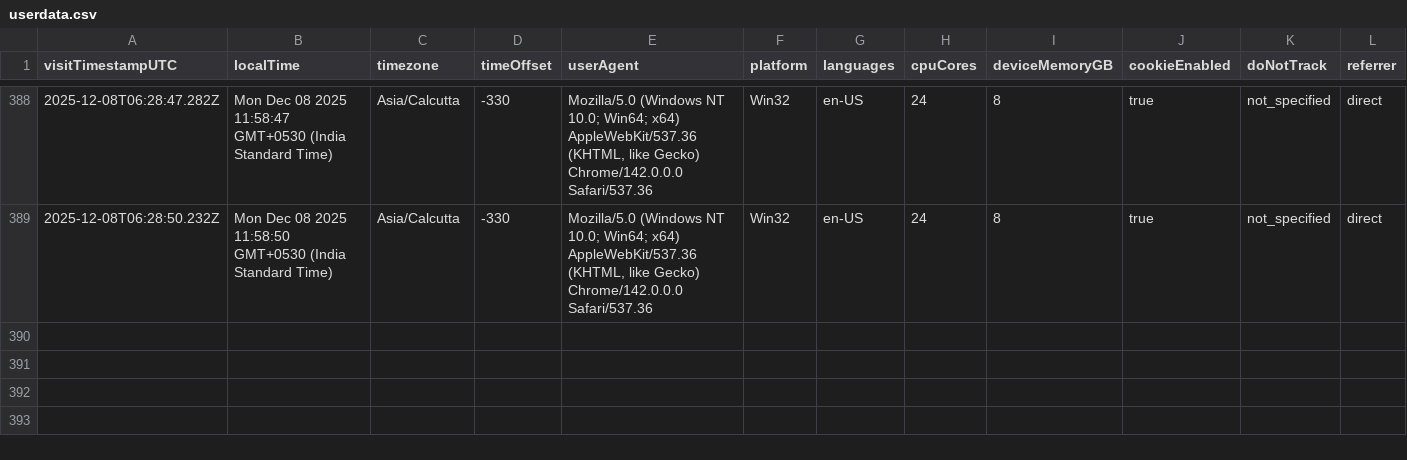
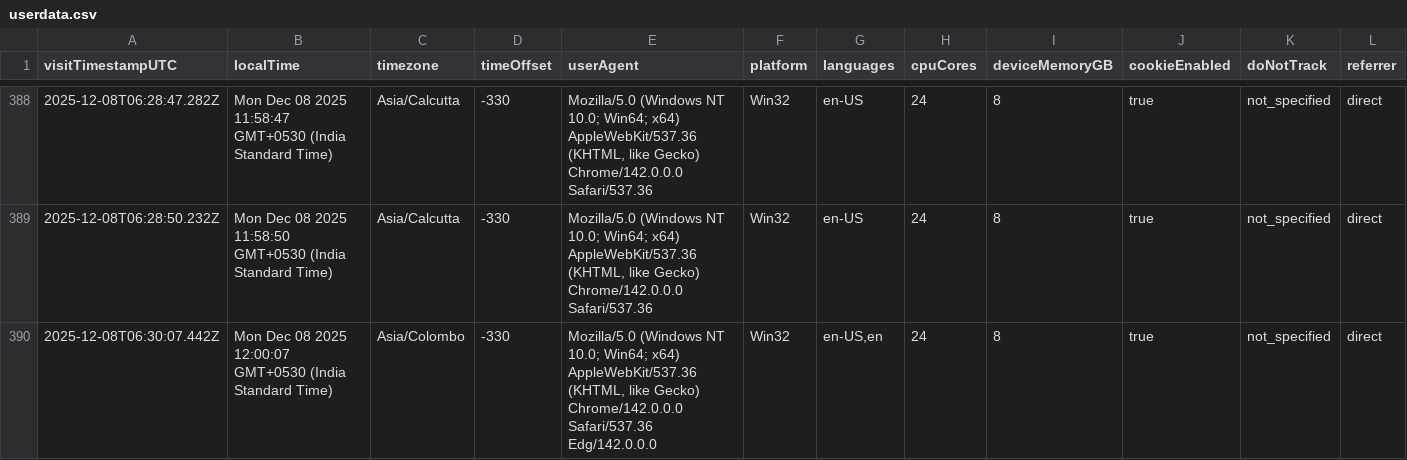
Before and after one commit to rutujdhodapkar/Image-Hosting, a CSV file: userdata.csv, drawn as a sheet; only a part is shown, gaps mark what is left out; rows hold the shown columns only; the diff names each change by its address in the sheet, - before the commit and + after, or states it on an @@ line.

Commit message:
Log visitor data - 2025-12-08T06:30:09.052Z

```diff
--- a/userdata.csv
+++ b/userdata.csv
+row 390: 2025-12-08T06:30:07.442Z | Mon Dec 08 2025 12:00:07 GMT+0530 (India Standard Time) | Asia/Colombo | -330 | Mozilla/5.0 (Windows NT 10.0; Win64; x64) AppleWebKit/537.36 (KHTML, like Gecko) Chrome/142.0.0.0 Safari/537.36 Edg/142.0.0.0 | Win32 | en-US,en | 24 | 8 | true | not_specified | direct
```
